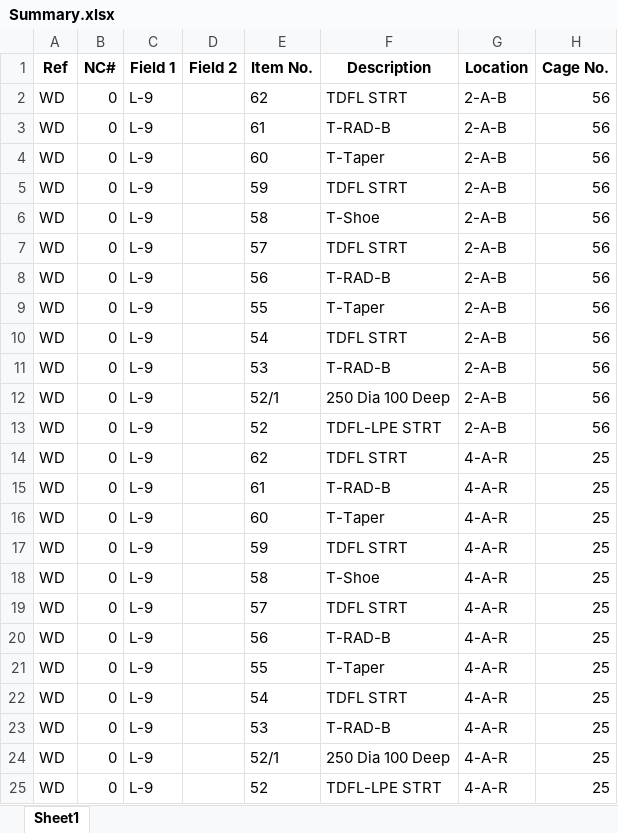
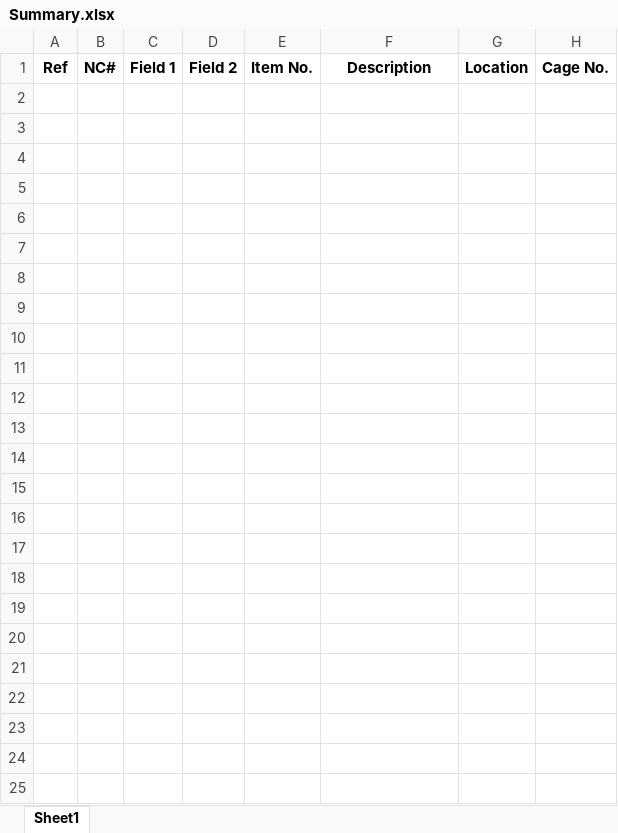
Before and after one commit to RothwellMS/Storage, an Excel workbook: Summary.xlsx, sheet Sheet1, drawn as a sheet; values as stored, in another font and other column widths than the file's, no borders; the diff names each change by its address in the sheet, - before the commit and + after, or states it on an @@ line.

```diff
--- a/Summary.xlsx (sheet Sheet1)
+++ b/Summary.xlsx (sheet Sheet1)
-row 2: WD | 0 | L-9 |  | 62 | TDFL STRT | 2-A-B | 56
-row 3: WD | 0 | L-9 |  | 61 | T-RAD-B | 2-A-B | 56
-row 4: WD | 0 | L-9 |  | 60 | T-Taper | 2-A-B | 56
-row 5: WD | 0 | L-9 |  | 59 | TDFL STRT | 2-A-B | 56
-row 6: WD | 0 | L-9 |  | 58 | T-Shoe | 2-A-B | 56
-row 7: WD | 0 | L-9 |  | 57 | TDFL STRT | 2-A-B | 56
-row 8: WD | 0 | L-9 |  | 56 | T-RAD-B | 2-A-B | 56
-row 9: WD | 0 | L-9 |  | 55 | T-Taper | 2-A-B | 56
-row 10: WD | 0 | L-9 |  | 54 | TDFL STRT | 2-A-B | 56
-row 11: WD | 0 | L-9 |  | 53 | T-RAD-B | 2-A-B | 56
-row 12: WD | 0 | L-9 |  | 52/1 | 250 Dia 100 Deep | 2-A-B | 56
-row 13: WD | 0 | L-9 |  | 52 | TDFL-LPE STRT | 2-A-B | 56
-row 14: WD | 0 | L-9 |  | 62 | TDFL STRT | 4-A-R | 25
-row 15: WD | 0 | L-9 |  | 61 | T-RAD-B | 4-A-R | 25
-row 16: WD | 0 | L-9 |  | 60 | T-Taper | 4-A-R | 25
-row 17: WD | 0 | L-9 |  | 59 | TDFL STRT | 4-A-R | 25
-row 18: WD | 0 | L-9 |  | 58 | T-Shoe | 4-A-R | 25
-row 19: WD | 0 | L-9 |  | 57 | TDFL STRT | 4-A-R | 25
-row 20: WD | 0 | L-9 |  | 56 | T-RAD-B | 4-A-R | 25
-row 21: WD | 0 | L-9 |  | 55 | T-Taper | 4-A-R | 25
-row 22: WD | 0 | L-9 |  | 54 | TDFL STRT | 4-A-R | 25
-row 23: WD | 0 | L-9 |  | 53 | T-RAD-B | 4-A-R | 25
-row 24: WD | 0 | L-9 |  | 52/1 | 250 Dia 100 Deep | 4-A-R | 25
-row 25: WD | 0 | L-9 |  | 52 | TDFL-LPE STRT | 4-A-R | 25
```
Also changed, not shown: Storage.xlsx, 2 other files.
